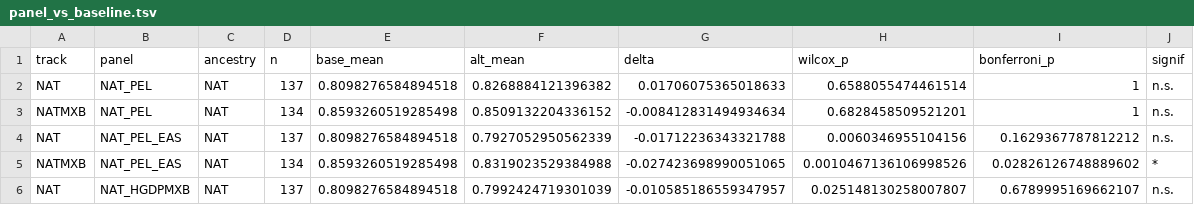
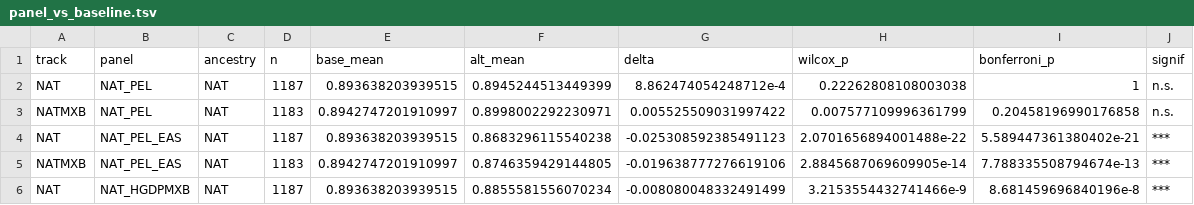
Before and after one commit to chrisrob3312/LAI-sims-accuracy, a TSV file: results/accuracy_pilot_chip_gsa/panel_vs_baseline.tsv, drawn as a sheet; only a part is shown; the diff covers the shown part only.

```diff
--- a/results/accuracy_pilot_chip_gsa/panel_vs_baseline.tsv
+++ b/results/accuracy_pilot_chip_gsa/panel_vs_baseline.tsv
@@ -1,6 +1,6 @@
 track	panel	ancestry	n	base_mean	alt_mean	delta	wilcox_p	bonferroni_p	signif
-NAT	NAT_PEL	NAT	137	0.8098276584894518	0.8268884121396382	0.01706075365018633	0.6588055474461514	1	n.s.
-NATMXB	NAT_PEL	NAT	134	0.8593260519285498	0.8509132204336152	-0.008412831494934634	0.6828458509521201	1	n.s.
-NAT	NAT_PEL_EAS	NAT	137	0.8098276584894518	0.7927052950562339	-0.01712236343321788	0.0060346955104156	0.1629367787812212	n.s.
-NATMXB	NAT_PEL_EAS	NAT	134	0.8593260519285498	0.8319023529384988	-0.027423698990051065	0.0010467136106998526	0.02826126748889602	*
-NAT	NAT_HGDPMXB	NAT	137	0.8098276584894518	0.7992424719301039	-0.010585186559347957	0.025148130258007807	0.6789995169662107	n.s.
+NAT	NAT_PEL	NAT	1187	0.893638203939515	0.8945244513449399	8.862474054248712e-4	0.22262808108003038	1	n.s.
+NATMXB	NAT_PEL	NAT	1183	0.8942747201910997	0.8998002292230971	0.005525509031997422	0.007577109996361799	0.20458196990176858	n.s.
+NAT	NAT_PEL_EAS	NAT	1187	0.893638203939515	0.8683296115540238	-0.025308592385491123	2.0701656894001488e-22	5.589447361380402e-21	***
+NATMXB	NAT_PEL_EAS	NAT	1183	0.8942747201910997	0.8746359429144805	-0.019638777276619106	2.8845687069609905e-14	7.788335508794674e-13	***
+NAT	NAT_HGDPMXB	NAT	1187	0.893638203939515	0.8855581556070234	-0.008080048332491499	3.2153554432741466e-9	8.681459696840196e-8	***
```
Also changed, not shown: 148 edited cells elsewhere in this file, results/accuracy_pilot/accuracy_per_chr.tsv, results/accuracy_pilot/accuracy_summary.tsv, 22 other files.
